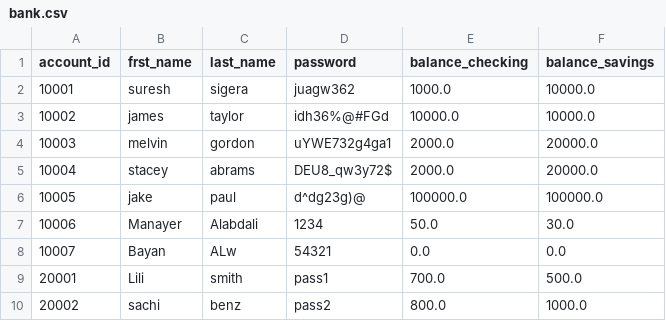
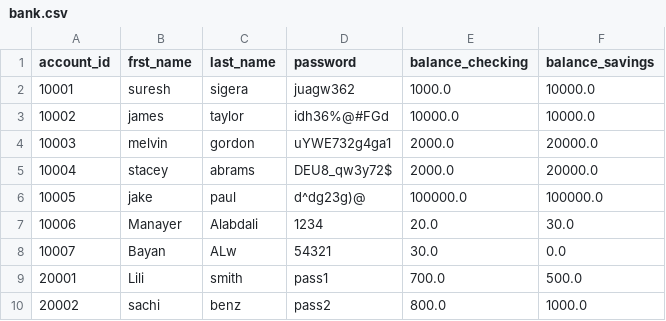
Before and after one commit to Manaayerr/banking-project, a CSV file: banking/bank.csv, drawn as a sheet.

```diff
--- a/banking/bank.csv
+++ b/banking/bank.csv
@@ -6,4 +6,4 @@ account_id,frst_name,last_name,password,balance_checking,balance_savings
 10005,jake,paul,d^dg23g)@,100000.0,100000.0
-10006,Manayer,Alabdali,1234,50.0,30.0
-10007,Bayan,ALw,54321,0.0,0.0
+10006,Manayer,Alabdali,1234,20.0,30.0
+10007,Bayan,ALw,54321,30.0,0.0
 20001,Lili,smith,pass1,700.0,500.0
```
Also changed, not shown: 1 other file.
